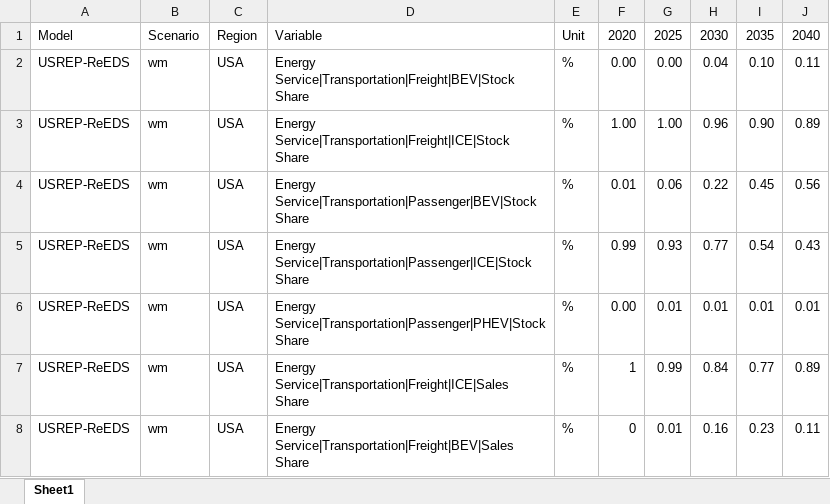
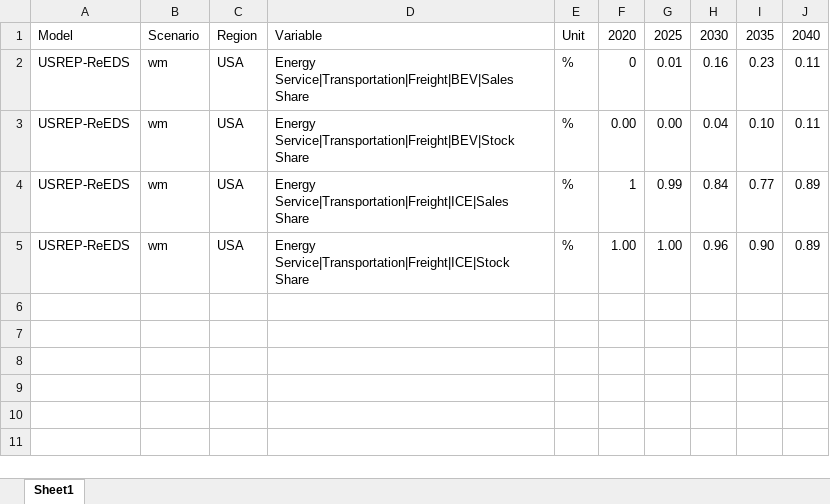
Before and after one commit to mobro-git/BTR, an Excel workbook: data-raw/model-runs/USREP-ReEDS additional Reporting Variables 8.13.xlsx, sheet Sheet1, drawn as a sheet; values as stored, in another font and other column widths than the file's, no borders; removed rows and columns are numbered as before the commit, all else as after; the diff names each change by its address in the sheet, - before the commit and + after, or states it on an @@ line.

```diff
--- a/data-raw/model-runs/USREP-ReEDS additional Reporting Variables 8.13.xlsx (sheet Sheet1)
+++ b/data-raw/model-runs/USREP-ReEDS additional Reporting Variables 8.13.xlsx (sheet Sheet1)
@@ row 8 moved to row 2: USREP-ReEDS @@
@@ row 7 moved to row 4: USREP-ReEDS @@
-row 4: USREP-ReEDS | wm | USA | Energy Service|Transportation|Passenger|BEV|Stock Share | % | 0.01 | 0.06 | 0.22 | 0.45 | 0.56
-row 5: USREP-ReEDS | wm | USA | Energy Service|Transportation|Passenger|ICE|Stock Share | % | 0.99 | 0.93 | 0.77 | 0.54 | 0.43
-row 6: USREP-ReEDS | wm | USA | Energy Service|Transportation|Passenger|PHEV|Stock Share | % | 0.00 | 0.01 | 0.01 | 0.01 | 0.01
```
Also changed, not shown: 5 other files.
